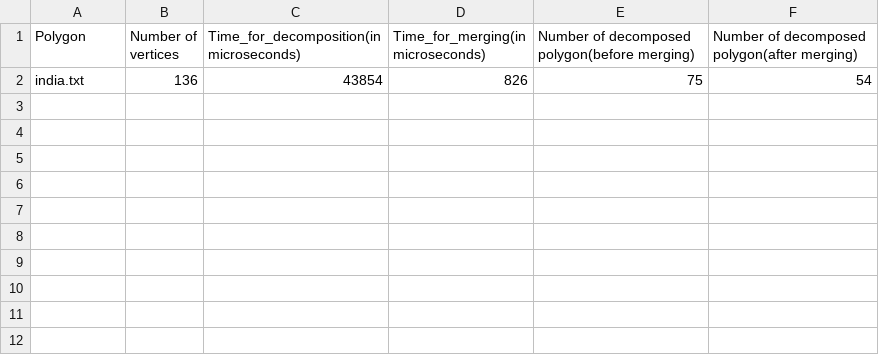
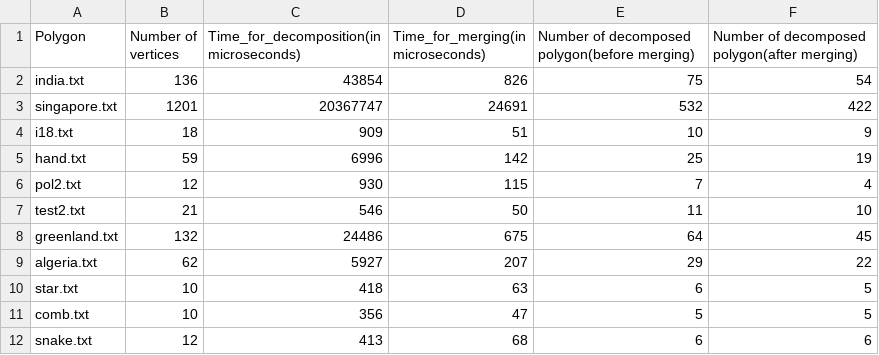
Before and after one commit to Ashwin-1709/daa-assignment-1, a CSV file: benchmarks/benchmark.csv, drawn as a sheet.

Commit message:
benchmark added

```diff
--- a/benchmarks/benchmark.csv
+++ b/benchmarks/benchmark.csv
@@ -2 +2,11 @@ Polygon,Number of vertices,Time_for_decomposition(in microseconds),Time_for_merg
 india.txt,136,43854,826,75,54
+singapore.txt,1201,20367747,24691,532,422
+i18.txt,18,909,51,10,9
+hand.txt,59,6996,142,25,19
+pol2.txt,12,930,115,7,4
+test2.txt,21,546,50,11,10
+greenland.txt,132,24486,675,64,45
+algeria.txt,62,5927,207,29,22
+star.txt,10,418,63,6,5
+comb.txt,10,356,47,5,5
+snake.txt,12,413,68,6,6
```
Also changed, not shown: 29 other files.
